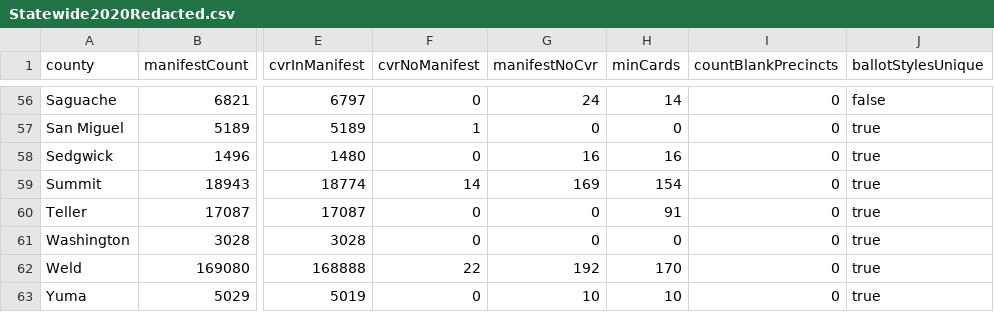
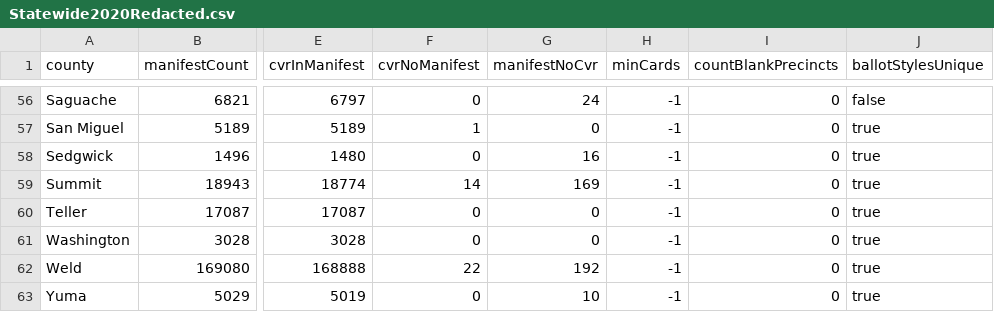
Before and after one commit to JohnLCaron/rlauxe, a CSV file: cases/src/main/resources/resources/data/cases/corla/countySummaryData/Statewide2020Redacted.csv, drawn as a sheet; only a part is shown, gaps mark what is left out; the diff covers the shown part only; the diff names each change by its address in the sheet, - before the commit and + after, or states it on an @@ line.

```diff
--- a/cases/src/main/resources/resources/data/cases/corla/countySummaryData/Statewide2020Redacted.csv
+++ b/cases/src/main/resources/resources/data/cases/corla/countySummaryData/Statewide2020Redacted.csv
-H56 (minCards): 14
+H56 (minCards): -1
-H57 (minCards): 0
+H57 (minCards): -1
-H58 (minCards): 16
+H58 (minCards): -1
-H59 (minCards): 154
+H59 (minCards): -1
-H60 (minCards): 91
+H60 (minCards): -1
-H61 (minCards): 0
+H61 (minCards): -1
-H62 (minCards): 170
+H62 (minCards): -1
-H63 (minCards): 10
+H63 (minCards): -1
```
Also changed, not shown: 61 edited cells elsewhere in this file, cases/src/main/resources/resources/data/cases/corla/countySummaryData/Statewide2020General.csv, 26 other files.
